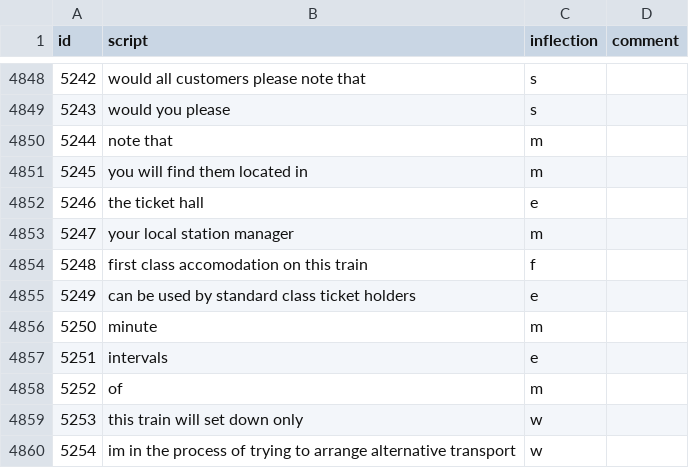
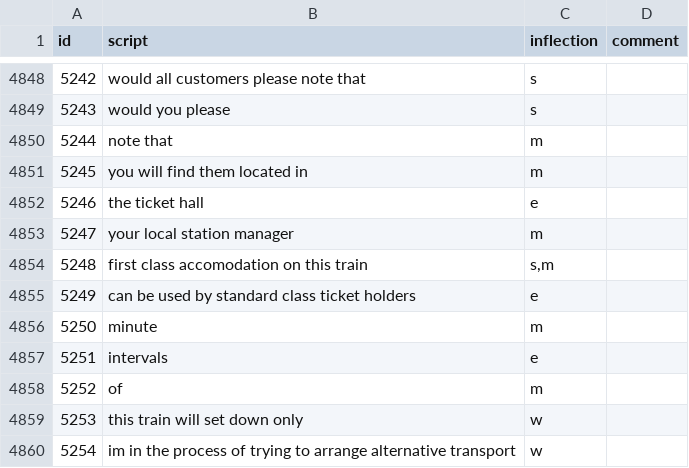
Before and after one commit to Rail-Announcements/ketech-llpa-announcements, a CSV file: Male1_transcriptions.csv, drawn as a sheet; only a part is shown, gaps mark what is left out; the diff names each change by its address in the sheet, - before the commit and + after, or states it on an @@ line.

Commit message:
chore: minor fixes to transcriptions

```diff
--- a/Male1_transcriptions.csv
+++ b/Male1_transcriptions.csv
-C4854 (inflection): f
+C4854 (inflection): s,m
```
